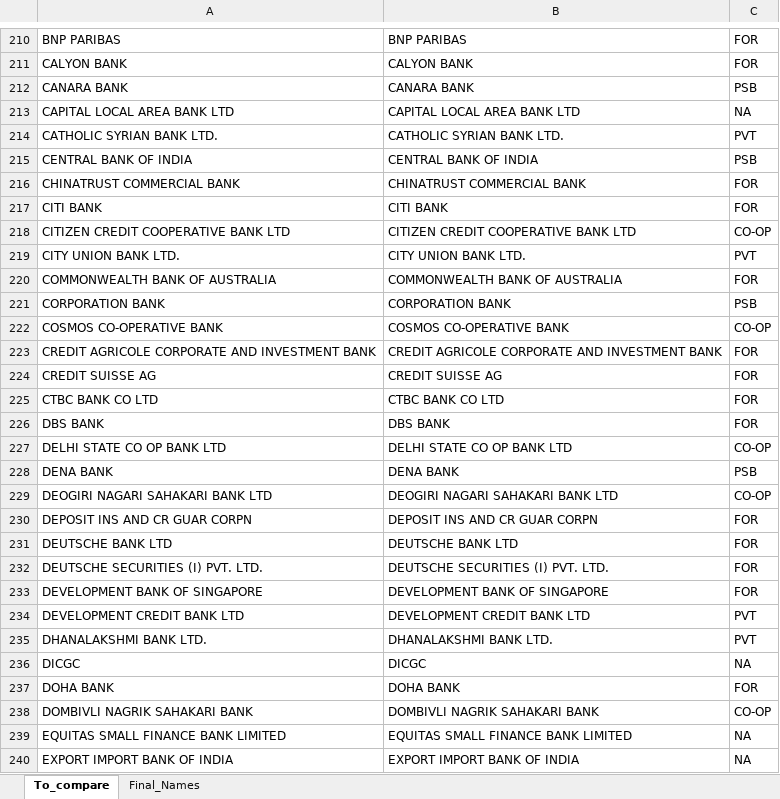
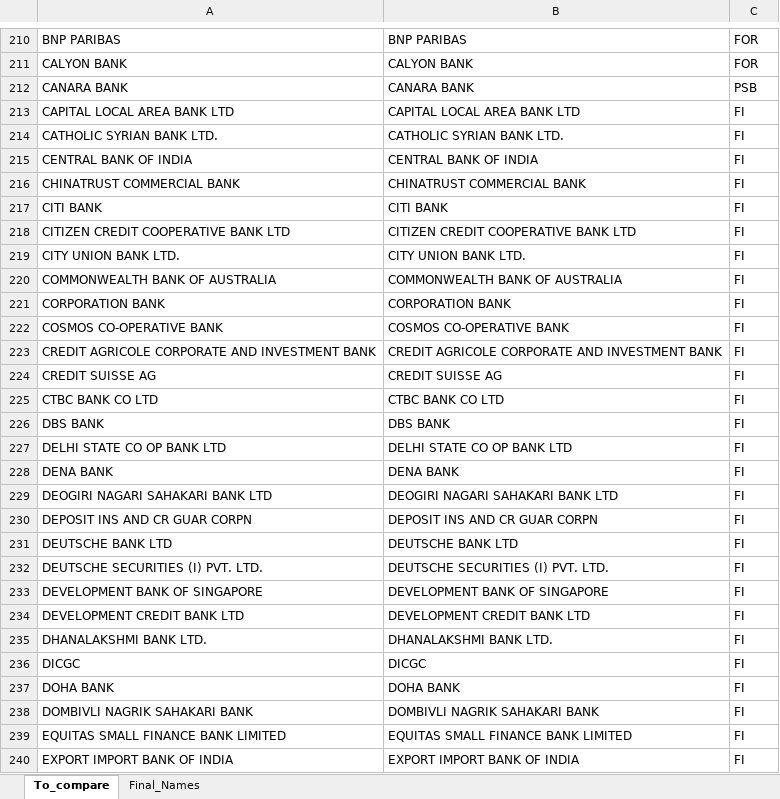
Before and after one commit to ksrinivasan1/rbianalytics, an Excel workbook: data/Classification.xlsx, sheet To_compare, drawn as a sheet; only a part is shown, gaps mark what is left out; values as stored, in another font and other column widths than the file's, no borders; the diff covers the shown part only; the diff names each change by its address in the sheet, - before the commit and + after, or states it on an @@ line.

```diff
--- a/data/Classification.xlsx (sheet To_compare)
+++ b/data/Classification.xlsx (sheet To_compare)
-C213: NA
+C213: FI
-C214: PVT
+C214: FI
-C215: PSB
+C215: FI
-C216:C217: FOR
+C216:C217: FI
-C218: CO-OP
+C218: FI
-C219: PVT
+C219: FI
-C220: FOR
+C220: FI
-C221: PSB
+C221: FI
-C222: CO-OP
+C222: FI
-C223:C226: FOR
+C223:C226: FI
-C227: CO-OP
+C227: FI
-C228: PSB
+C228: FI
-C229: CO-OP
+C229: FI
-C230:C233: FOR
+C230:C233: FI
-C234:C235: PVT
+C234:C235: FI
-C236: NA
+C236: FI
-C237: FOR
+C237: FI
-C238: CO-OP
+C238: FI
-C239:C240: NA
+C239:C240: FI
```
Also changed, not shown: 283 edited cells elsewhere in this sheet, sheet Final_Names.
